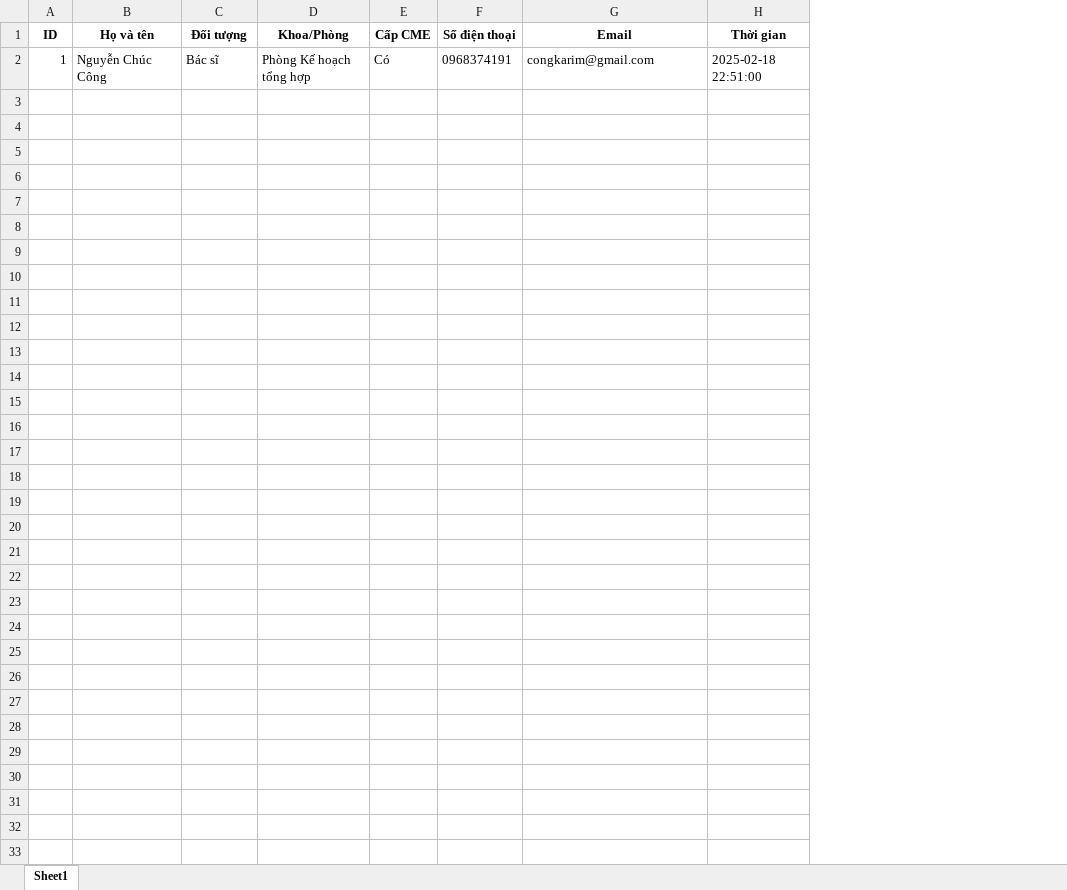
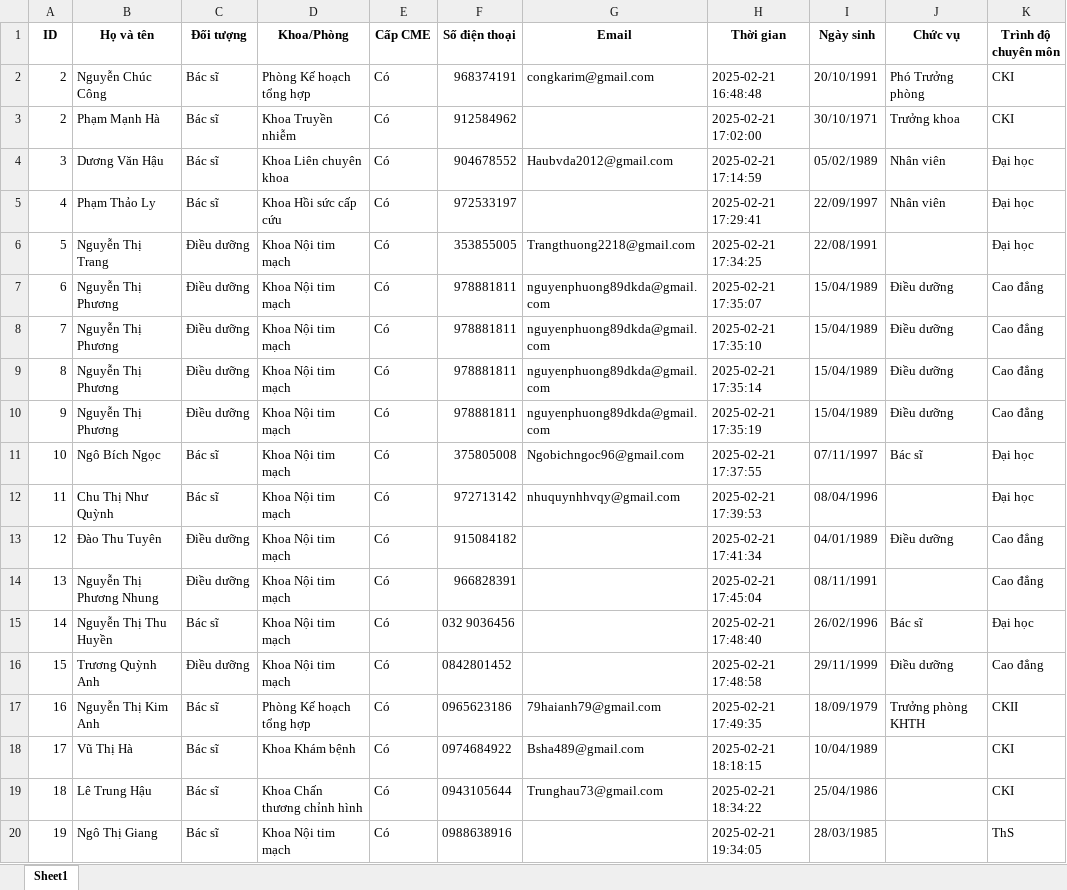
Before and after one commit to congkarim/dang-ky-tap-huan-bvda, an Excel workbook: dang_ky.xlsx, sheet Sheet1, drawn as a sheet; only a part is shown; values as stored, in another font and other column widths than the file's, no borders; the diff covers the shown part only; the diff names each change by its address in the sheet, - before the commit and + after, or states it on an @@ line.

Commit message:
Only đối tượng Bác sĩ

```diff
--- a/dang_ky.xlsx (sheet Sheet1)
+++ b/dang_ky.xlsx (sheet Sheet1)
+column I (Ngày sinh), row 2: 20/10/1991
+column J (Chức vụ), row 2: Phó Trưởng phòng
+column K (Trình độ chuyên môn), row 2: CKI
-A2 (ID): 1
+A2 (ID): 2
-F2 (Số điện thoại): 0968374191
+F2 (Số điện thoại): 968374191
-H2 (Thời gian): 2025-02-18 22:51:00
+H2 (Thời gian): 2025-02-21 16:48:48
+row 3: 2 | Phạm Mạnh Hà | Bác sĩ | Khoa Truyền nhiễm | Có | 912584962 |  | 2025-02-21 17:02:00 | 30/10/1971 | Trưởng khoa | CKI
+row 4: 3 | Dương Văn Hậu | Bác sĩ | Khoa Liên chuyên khoa | Có | 904678552 | Haubvda2012@gmail.com | 2025-02-21 17:14:59 | 05/02/1989 | Nhân viên | Đại học
+row 5: 4 | Phạm Thảo Ly | Bác sĩ | Khoa Hồi sức cấp cứu | Có | 972533197 |  | 2025-02-21 17:29:41 | 22/09/1997 | Nhân viên | Đại học
+row 6: 5 | Nguyễn Thị Trang | Điều dưỡng | Khoa Nội tim mạch | Có | 353855005 | Trangthuong2218@gmail.com | 2025-02-21 17:34:25 | 22/08/1991 |  | Đại học
+row 7: 6 | Nguyễn Thị Phương | Điều dưỡng | Khoa Nội tim mạch | Có | 978881811 | nguyenphuong89dkda@gmail.com | 2025-02-21 17:35:07 | 15/04/1989 | Điều dưỡng | Cao đẳng
+row 8: 7 | Nguyễn Thị Phương | Điều dưỡng | Khoa Nội tim mạch | Có | 978881811 | nguyenphuong89dkda@gmail.com | 2025-02-21 17:35:10 | 15/04/1989 | Điều dưỡng | Cao đẳng
+row 9: 8 | Nguyễn Thị Phương | Điều dưỡng | Khoa Nội tim mạch | Có | 978881811 | nguyenphuong89dkda@gmail.com | 2025-02-21 17:35:14 | 15/04/1989 | Điều dưỡng | Cao đẳng
+row 10: 9 | Nguyễn Thị Phương | Điều dưỡng | Khoa Nội tim mạch | Có | 978881811 | nguyenphuong89dkda@gmail.com | 2025-02-21 17:35:19 | 15/04/1989 | Điều dưỡng | Cao đẳng
+row 11: 10 | Ngô Bích Ngọc | Bác sĩ | Khoa Nội tim mạch | Có | 375805008 | Ngobichngoc96@gmail.com | 2025-02-21 17:37:55 | 07/11/1997 | Bác sĩ | Đại học
+row 12: 11 | Chu Thị Như Quỳnh | Bác sĩ | Khoa Nội tim mạch | Có | 972713142 | nhuquynhhvqy@gmail.com | 2025-02-21 17:39:53 | 08/04/1996 |  | Đại học
+row 13: 12 | Đào Thu Tuyên | Điều dưỡng | Khoa Nội tim mạch | Có | 915084182 |  | 2025-02-21 17:41:34 | 04/01/1989 | Điều dưỡng | Cao đẳng
+row 14: 13 | Nguyễn Thị Phương Nhung | Điều dưỡng | Khoa Nội tim mạch | Có | 966828391 |  | 2025-02-21 17:45:04 | 08/11/1991 |  | Cao đẳng
+row 15: 14 | Nguyễn Thị Thu Huyền | Bác sĩ | Khoa Nội tim mạch | Có | 032 9036456 |  | 2025-02-21 17:48:40 | 26/02/1996 | Bác sĩ | Đại học
+row 16: 15 | Trương Quỳnh Anh | Điều dưỡng | Khoa Nội tim mạch | Có | 0842801452 |  | 2025-02-21 17:48:58 | 29/11/1999 | Điều dưỡng | Cao đẳng
+row 17: 16 | Nguyễn Thị Kim Anh | Bác sĩ | Phòng Kế hoạch tổng hợp | Có | 0965623186 | 79haianh79@gmail.com | 2025-02-21 17:49:35 | 18/09/1979 | Trưởng phòng KHTH | CKII
+row 18: 17 | Vũ Thị Hà | Bác sĩ | Khoa Khám bệnh | Có | 0974684922 | Bsha489@gmail.com | 2025-02-21 18:18:15 | 10/04/1989 |  | CKI
+row 19: 18 | Lê Trung Hậu | Bác sĩ | Khoa Chấn thương chỉnh hình | Có | 0943105644 | Trunghau73@gmail.com | 2025-02-21 18:34:22 | 25/04/1986 |  | CKI
+row 20: 19 | Ngô Thị Giang | Bác sĩ | Khoa Nội tim mạch | Có | 0988638916 |  | 2025-02-21 19:34:05 | 28/03/1985 |  | ThS
```
Also changed, not shown: 21 added rows elsewhere in this sheet, 4 other files.
